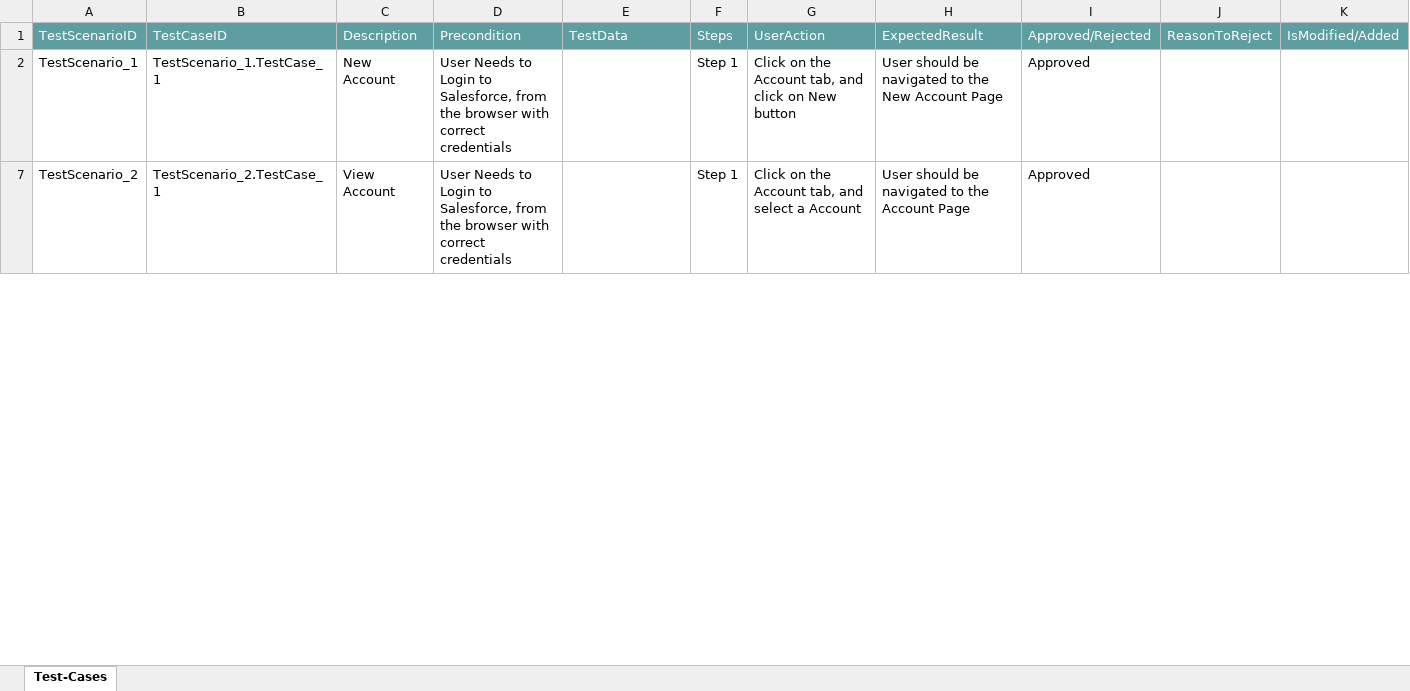
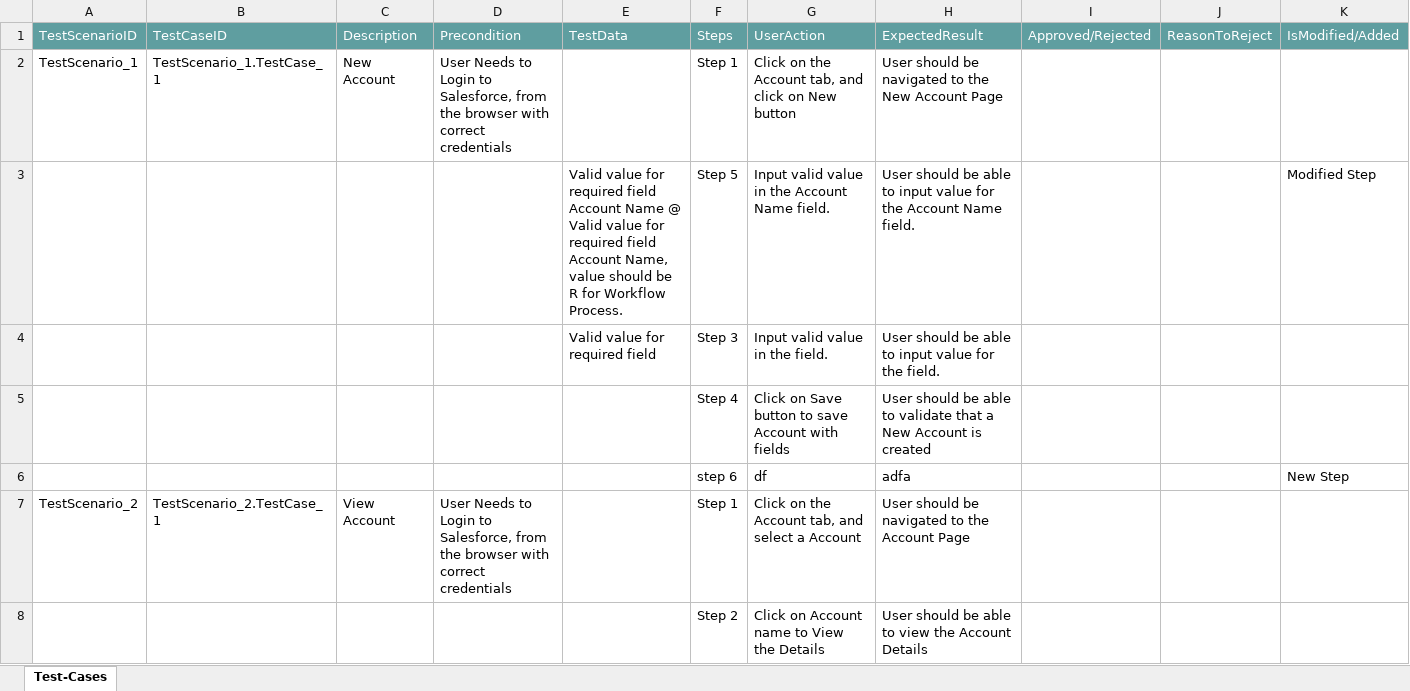
Before and after one commit to ShaikMohamedIrfan/newCreatie, an Excel workbook: new.xlsx, sheet Test-Cases, drawn as a sheet; only a part is shown; values as stored, in another font and other column widths than the file's, no borders; table styles not drawn; the diff covers the shown part only; the diff names each change by its address in the sheet, - before the commit and + after, or states it on an @@ line.

Commit message:
Initial Commit for Verification of Test cases

```diff
--- a/new.xlsx (sheet Test-Cases)
+++ b/new.xlsx (sheet Test-Cases)
-I2: Approved
+I2: (empty)
@@ row 3 unhidden:  |  |  |  | Valid value for required field Account Name @ Valid value for required field Account Name, value should be R for Workflow Process. | Step 5 | Input valid value in the Account Name field. | User should be able to input value for the Account Name field. |  |  | Modified Step @@
@@ row 4 unhidden:  |  |  |  | Valid value for required field | Step 3 | Input valid value in the field. | User should be able to input value for the field. @@
@@ row 5 unhidden:  |  |  |  |  | Step 4 | Click on Save button to save Account with fields | User should be able to validate that a New Account is created @@
@@ row 6 unhidden:  |  |  |  |  | step 6 | df | adfa |  |  | New Step @@
-I7: Approved
+I7: (empty)
@@ row 8 unhidden:  |  |  |  |  | Step 2 | Click on Account name to View the Details | User should be able to view the Account Details @@
```
Also changed, not shown: 6 added rows, 13 hidden or unhidden rows and 2 edited cells elsewhere in this sheet.
